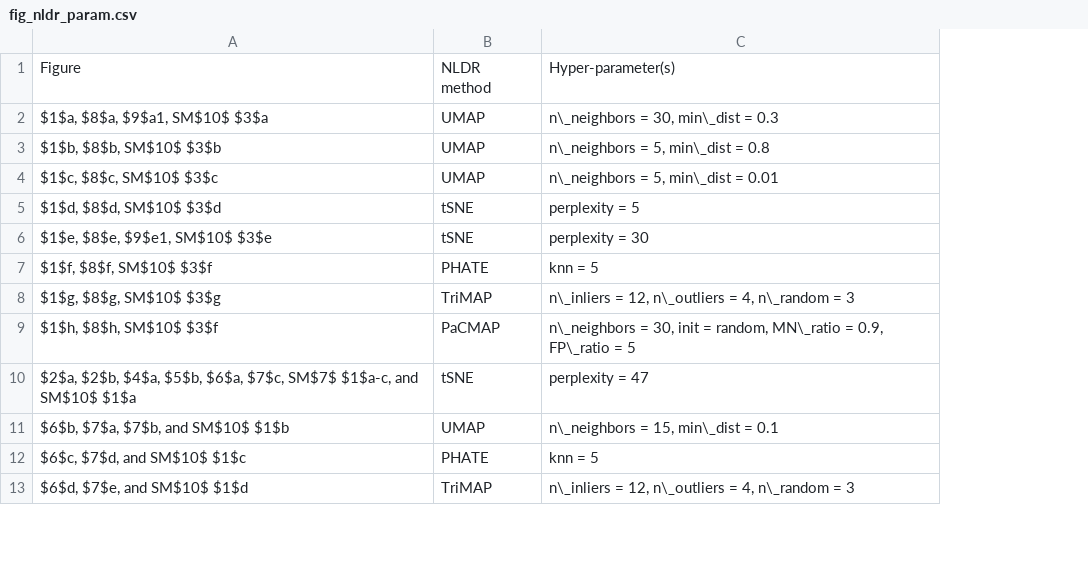
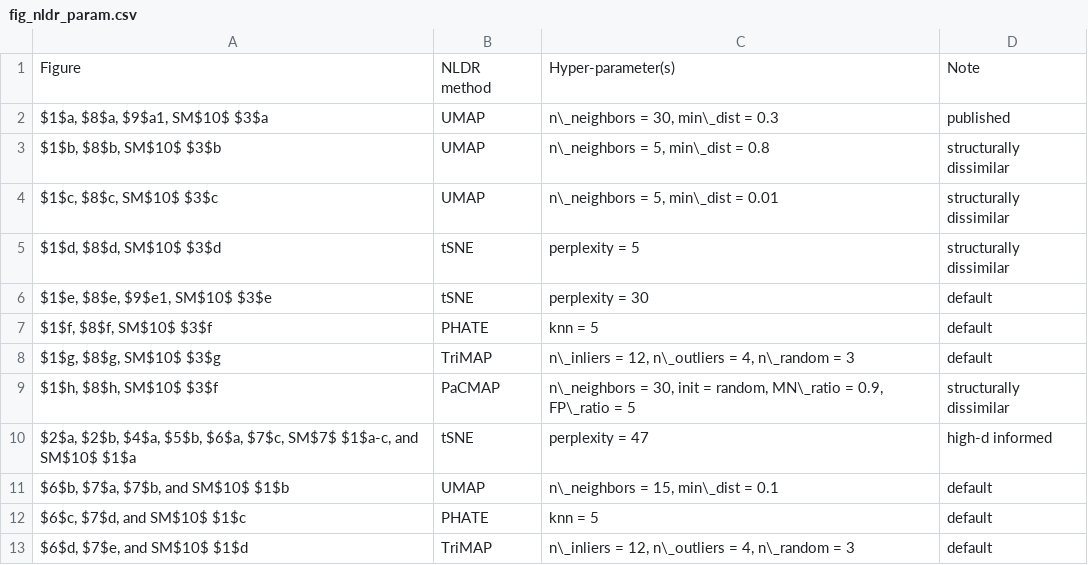
Before and after one commit to JayaniLakshika/paper-nldr-vis-algorithm, a CSV file: misc/fig_nldr_param.csv, drawn as a sheet; only a part is shown; the diff names each change by its address in the sheet, - before the commit and + after, or states it on an @@ line.

Commit message:
Started updating the methods and hyper-param table

```diff
--- a/misc/fig_nldr_param.csv
+++ b/misc/fig_nldr_param.csv
+column D, rows 1-13: Note | published | structurally dissimilar | structurally dissimilar | structurally dissimilar | default | default | default | structurally dissimilar | high-d informed | default | default | default
```
Also changed, not shown: 6 other files.
